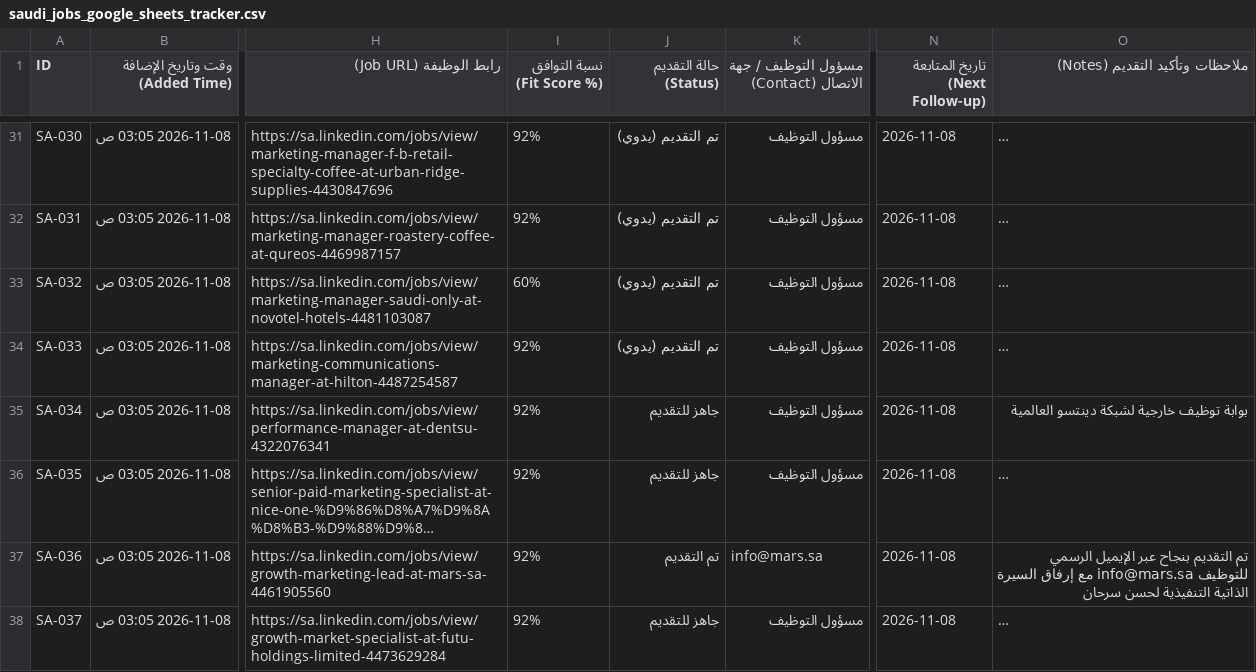
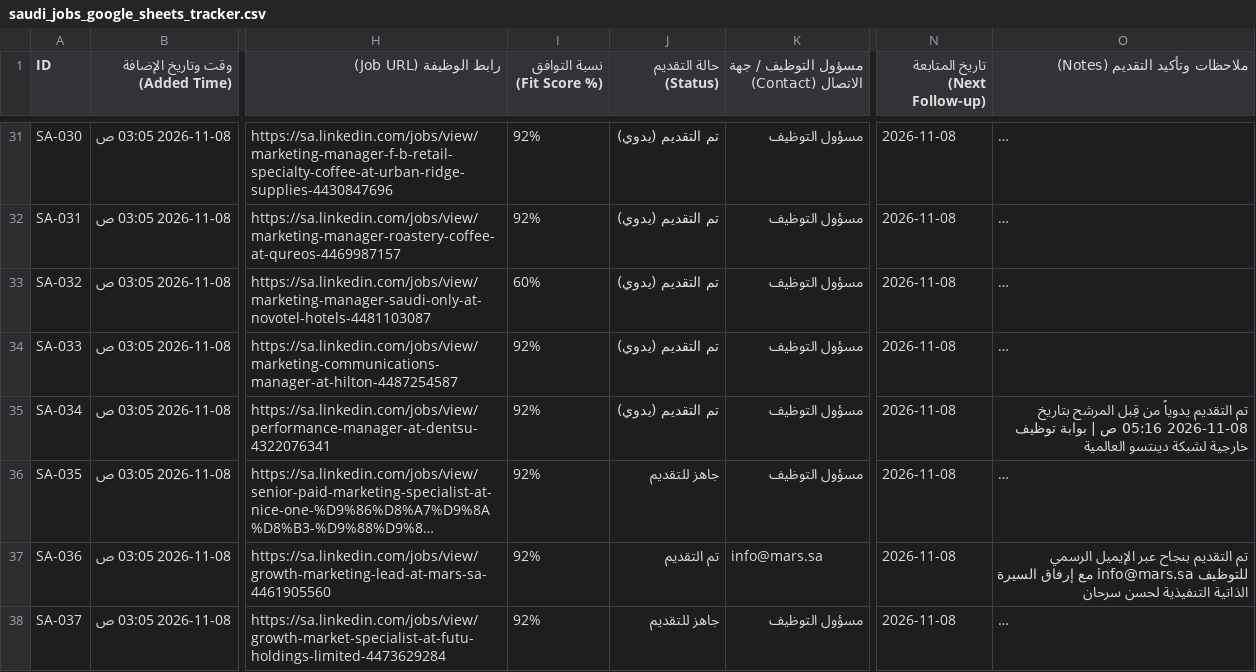
Before and after one commit to hsn96srhan/ai-job-search, a CSV file: saudi_jobs_google_sheets_tracker.csv, drawn as a sheet; only a part is shown, gaps mark what is left out; long unchanged cells end in …; the diff names each change by its address in the sheet, - before the commit and + after, or states it on an @@ line.

Commit message:
Record manual job application for SA-034

```diff
--- a/saudi_jobs_google_sheets_tracker.csv
+++ b/saudi_jobs_google_sheets_tracker.csv
-J35 (حالة التقديم (Status)): جاهز للتقديم
+J35 (حالة التقديم (Status)): تم التقديم (يدوي)
-O35 (ملاحظات وتأكيد التقديم (Notes)): بوابة توظيف…
+O35 (ملاحظات وتأكيد التقديم (Notes)): تم التقديم يدوياً من قِبل المرشح بتاريخ 2026-11-08 05:16 ص | بوابة توظيف…
```
Also changed, not shown: 1 other file.
